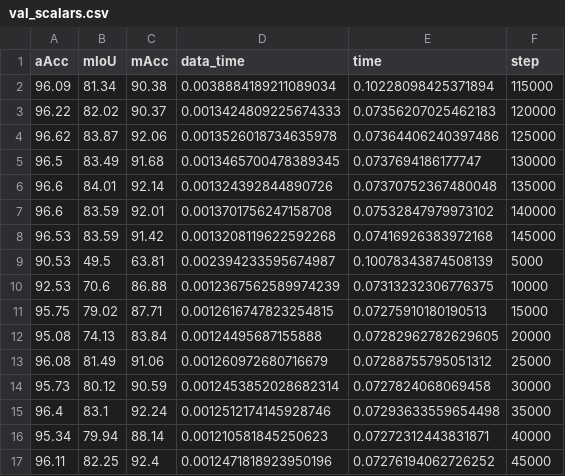
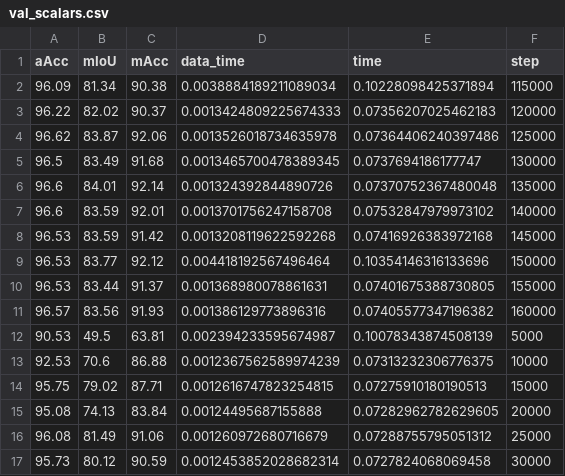
Before and after one commit to shashankskagnihotri/benchmarking_robustness, a CSV file: semantic_segmentation/work_dirs/mask2former_swin-b-in1k-384x384-pre_8xb2-160k_voc12aug-512x512/val_scalars.csv, drawn as a sheet; only a part is shown; the shorter side is filled out with more unchanged rows.

Commit message:
Mask2Former - Pascal, Backbone Swin-B fully trained

```diff
--- a/semantic_segmentation/work_dirs/mask2former_swin-b-in1k-384x384-pre_8xb2-160k_voc12aug-512x512/val_scalars.csv
+++ b/semantic_segmentation/work_dirs/mask2former_swin-b-in1k-384x384-pre_8xb2-160k_voc12aug-512x512/val_scalars.csv
@@ -8,2 +8,5 @@ aAcc,mIoU,mAcc,data_time,time,step
 96.53,83.59,91.42,0.0013208119622592268,0.07416926383972168,145000
+96.53,83.77,92.12,0.004418192567496464,0.10354146316133696,150000
+96.53,83.44,91.37,0.001368980078861631,0.07401675388730805,155000
+96.57,83.56,91.93,0.001386129773896316,0.07405577347196382,160000
 90.53,49.5,63.81,0.002394233595674987,0.10078343874508139,5000
```
Also changed, not shown: 5 other files.
